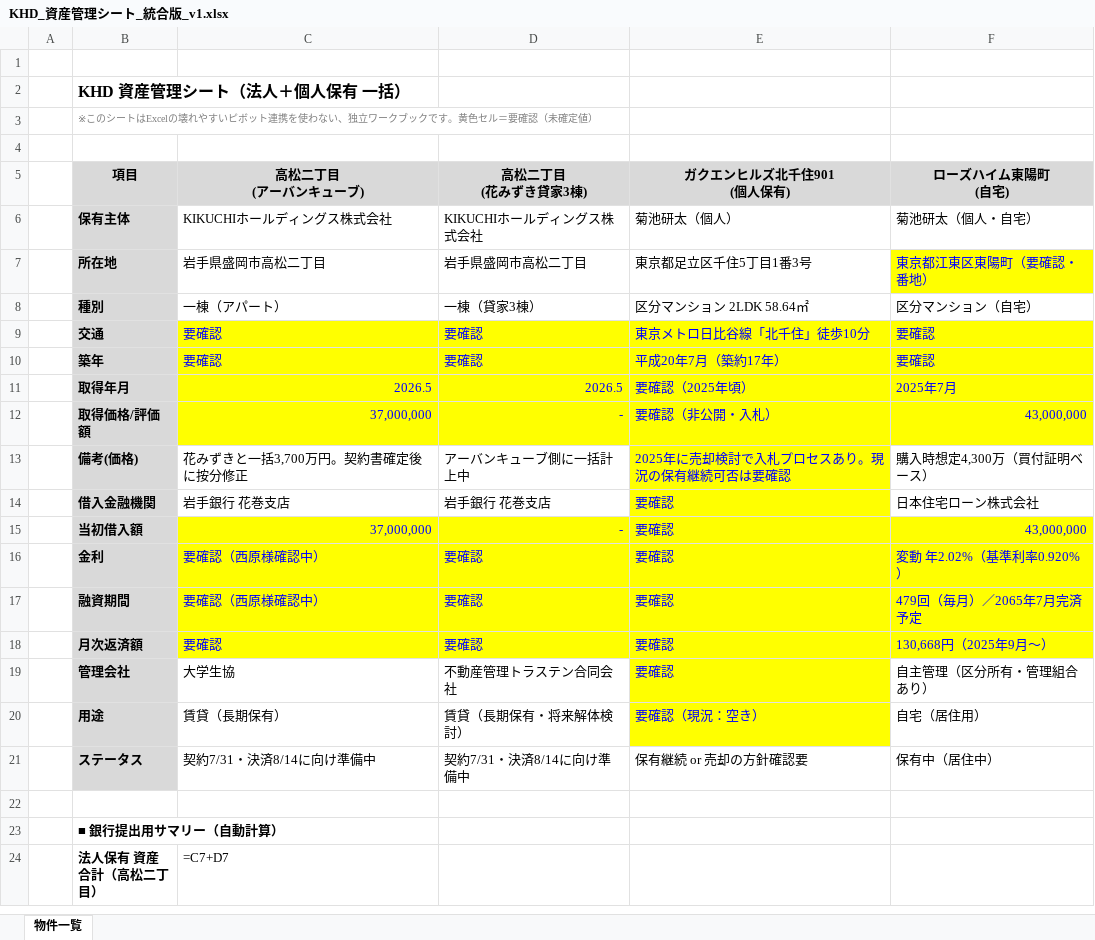
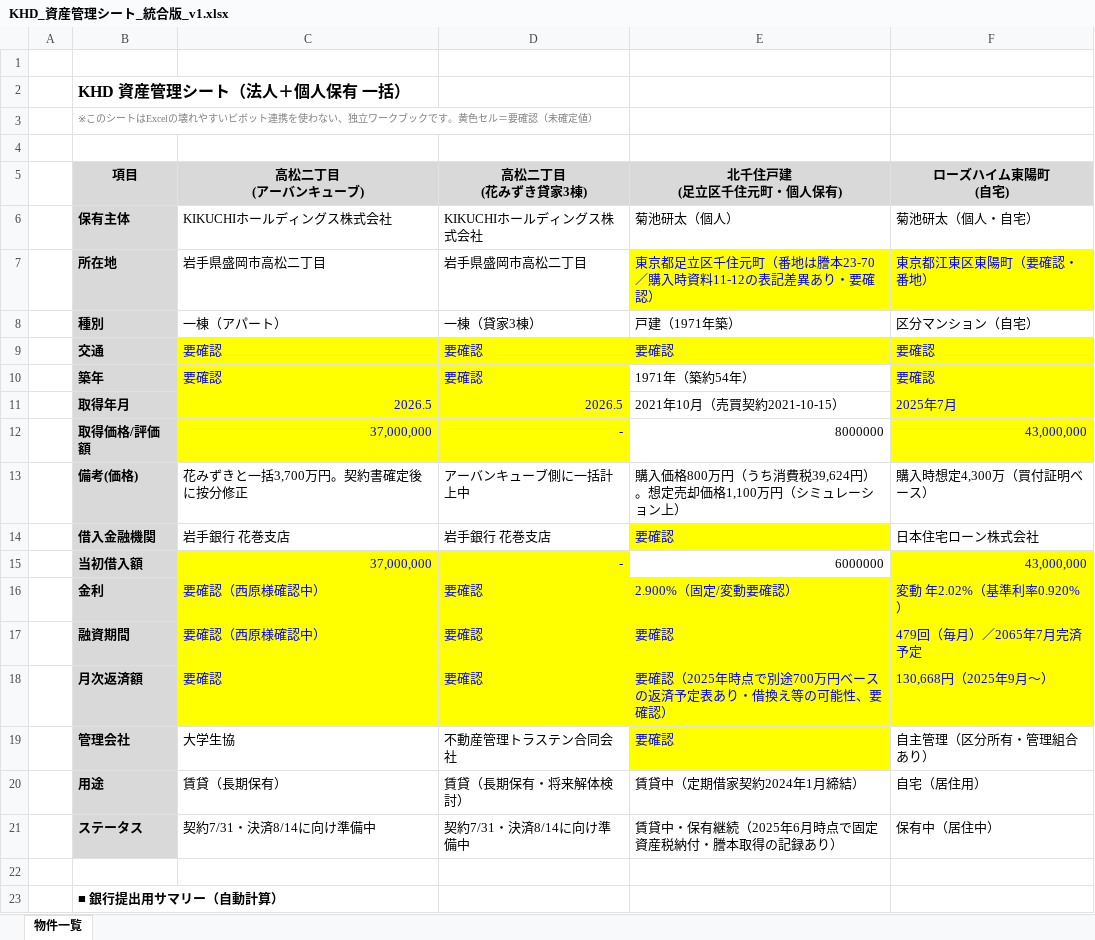
Before and after one commit to ec-seller-oss/khd_workspace, an Excel workbook: KHD_資産管理シート_統合版_v1.xlsx, sheet 物件一覧, drawn as a sheet; only a part is shown; the shorter side is filled out with more unchanged rows; values as stored, in another font and other column widths than the file's, no borders; formulas without a stored value are shown as written; ↵ is a line break in a cell; the diff names each change by its address in the sheet, - before the commit and + after, or states it on an @@ line.

```diff
--- a/KHD_資産管理シート_統合版_v1.xlsx (sheet 物件一覧)
+++ b/KHD_資産管理シート_統合版_v1.xlsx (sheet 物件一覧)
-E5: ガクエンヒルズ北千住901 ↵ (個人保有)
+E5: 北千住戸建 ↵ (足立区千住元町・個人保有)
-E7 (北千住戸建 (足立区千住元町・個人保有)): 東京都足立区千住5丁目1番3号
+E7 (北千住戸建 (足立区千住元町・個人保有)): 東京都足立区千住元町（番地は謄本23-70／購入時資料11-12の表記差異あり・要確認）
@@ E7 fill: none → #FFFF00, text colour: black → #0000FF @@
-E8 (北千住戸建 (足立区千住元町・個人保有)): 区分マンション 2LDK 58.64㎡
+E8 (北千住戸建 (足立区千住元町・個人保有)): 戸建（1971年築）
-E9 (北千住戸建 (足立区千住元町・個人保有)): 東京メトロ日比谷線「北千住」徒歩10分
+E9 (北千住戸建 (足立区千住元町・個人保有)): 要確認
-E10 (北千住戸建 (足立区千住元町・個人保有)): 平成20年7月（築約17年）
+E10 (北千住戸建 (足立区千住元町・個人保有)): 1971年（築約54年）
@@ E10:E13 fill: #FFFF00 → none, text colour: #0000FF → black @@
-E11 (北千住戸建 (足立区千住元町・個人保有)): 要確認（2025年頃）
+E11 (北千住戸建 (足立区千住元町・個人保有)): 2021年10月（売買契約2021-10-15）
-E12 (北千住戸建 (足立区千住元町・個人保有)): 要確認（非公開・入札）
+E12 (北千住戸建 (足立区千住元町・個人保有)): 8000000
-E13 (北千住戸建 (足立区千住元町・個人保有)): 2025年に売却検討で入札プロセスあり。現況の保有継続可否は要確認
+E13 (北千住戸建 (足立区千住元町・個人保有)): 購入価格800万円（うち消費税39,624円）。想定売却価格1,100万円（シミュレーション上）
-E15 (北千住戸建 (足立区千住元町・個人保有)): 要確認
+E15 (北千住戸建 (足立区千住元町・個人保有)): 6000000
@@ E15 fill: #FFFF00 → none, text colour: #0000FF → black @@
-E16 (北千住戸建 (足立区千住元町・個人保有)): 要確認
+E16 (北千住戸建 (足立区千住元町・個人保有)): 2.900%（固定/変動要確認）
-E18 (北千住戸建 (足立区千住元町・個人保有)): 要確認
+E18 (北千住戸建 (足立区千住元町・個人保有)): 要確認（2025年時点で別途700万円ベースの返済予定表あり・借換え等の可能性、要確認）
-E20 (北千住戸建 (足立区千住元町・個人保有)): 要確認（現況：空き）
+E20 (北千住戸建 (足立区千住元町・個人保有)): 賃貸中（定期借家契約2024年1月締結）
@@ E20 fill: #FFFF00 → none, text colour: #0000FF → black @@
-E21 (北千住戸建 (足立区千住元町・個人保有)): 保有継続 or 売却の方針確認要
+E21 (北千住戸建 (足立区千住元町・個人保有)): 賃貸中・保有継続（2025年6月時点で固定資産税納付・謄本取得の記録あり）
```
